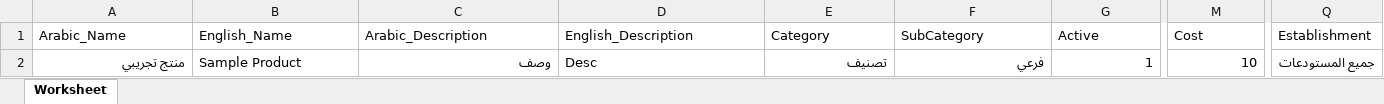
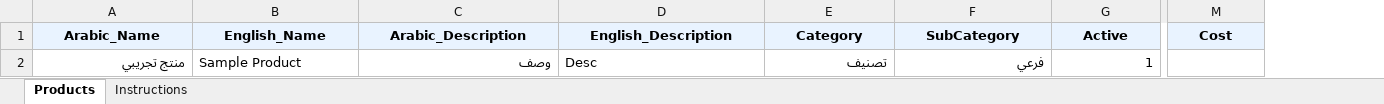
Before and after one commit to mybeesys/company, an Excel workbook: public/assets/media/svg/files/product.xlsx, sheet Products, drawn as a sheet; only a part is shown, gaps mark what is left out; values as stored, in another font and other column widths than the file's, no borders; the diff covers the shown part only; the diff names each change by its address in the sheet, - before the commit and + after, or states it on an @@ line.

```diff
--- a/public/assets/media/svg/files/product.xlsx (sheet Products)
+++ b/public/assets/media/svg/files/product.xlsx (sheet Products)
-sheet tab: Worksheet
+sheet tab: Products
+sheet tab: Instructions
-column Q (Establishment), row 2: جميع المستودعات
@@ A1:M1 fill: none → #E9F3FF, bold: off → on, alignment: left → center @@
-M2 (Cost): 10
+M2 (Cost): (empty)
```
Also changed, not shown: cell formats elsewhere in this sheet, 43 other files.
